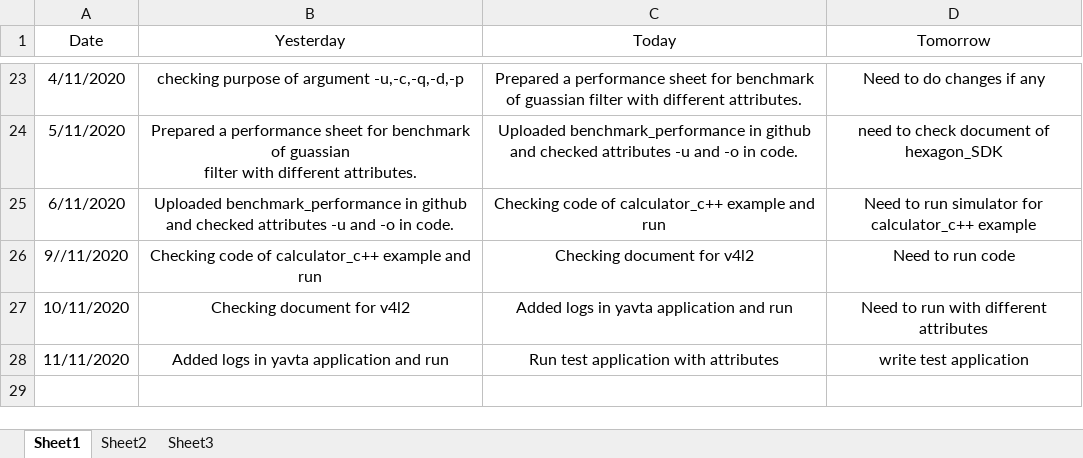
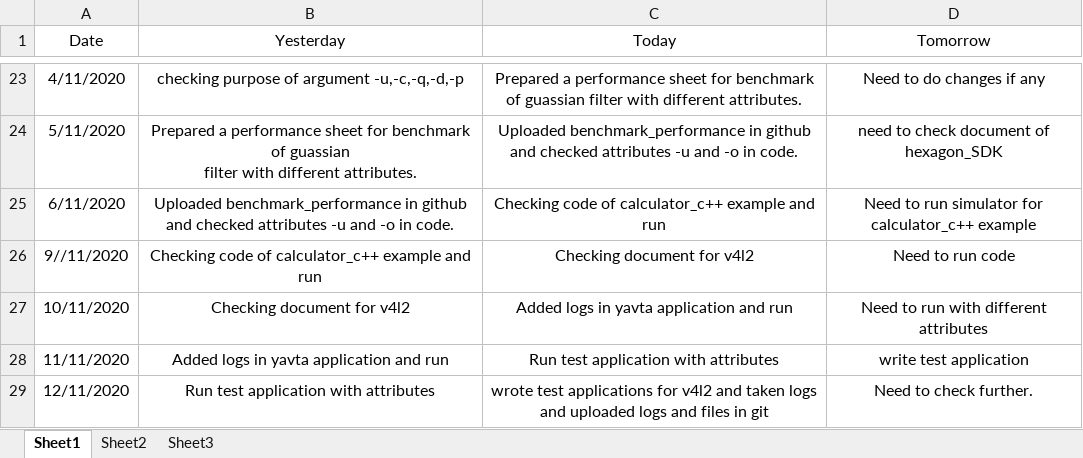
Before and after one commit to Bhagyalakshmi-Marem/TSHtraining, an Excel workbook: Hexagon_SDK/Daily_status/status_report.xlsx, sheet Sheet1, drawn as a sheet; only a part is shown, gaps mark what is left out; values as stored, in another font and other column widths than the file's, no borders; ↵ is a line break in a cell; the diff names each change by its address in the sheet, - before the commit and + after, or states it on an @@ line.

Commit message:
Added and updated v4l2_test files and logs Updated daily status on 12/11

```diff
--- a/Hexagon_SDK/Daily_status/status_report.xlsx (sheet Sheet1)
+++ b/Hexagon_SDK/Daily_status/status_report.xlsx (sheet Sheet1)
+row 29: 12/11/2020 | Run test application with attributes | wrote test applications for v4l2 and taken logs ↵ and uploaded logs and files in git | Need to check further.
```
Also changed, not shown: 13 other files.
